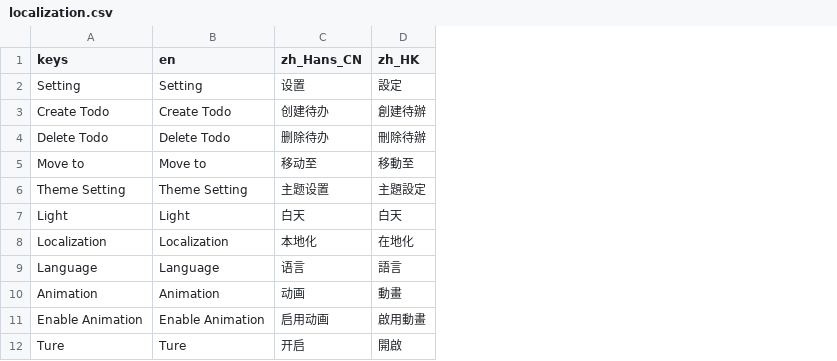
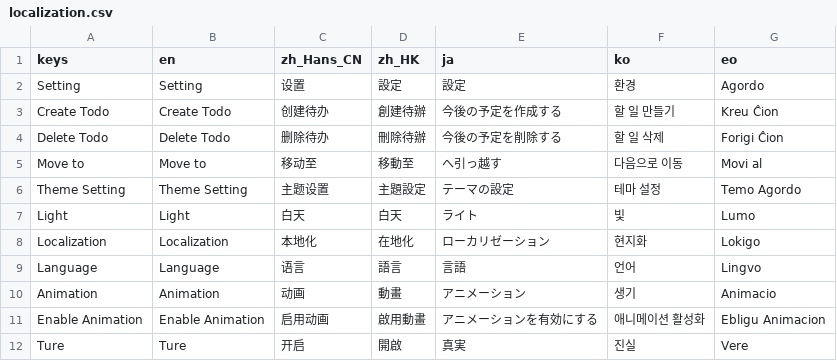
Before and after one commit to Song-Hong/STodo, a CSV file: others/localization/localization.csv, drawn as a sheet; only a part is shown; the diff names each change by its address in the sheet, - before the commit and + after, or states it on an @@ line.

```diff
--- a/others/localization/localization.csv
+++ b/others/localization/localization.csv
+column E (ja), rows 2-12: 設定 | 今後の予定を作成する | 今後の予定を削除する | へ引っ越す | テーマの設定 | ライト | ローカリゼーション | 言語 | アニメーション | アニメーションを有効にする | 真実
+column F (ko), rows 2-12: 환경 | 할 일 만들기 | 할 일 삭제 | 다음으로 이동 | 테마 설정 | 빛 | 현지화 | 언어 | 생기 | 애니메이션 활성화 | 진실
+column G (eo), rows 2-12: Agordo | Kreu Ĉion | Forigi Ĉion | Movi al | Temo Agordo | Lumo | Lokigo | Lingvo | Animacio | Ebligu Animacion | Vere
```
Also changed, not shown: 47 other files.
